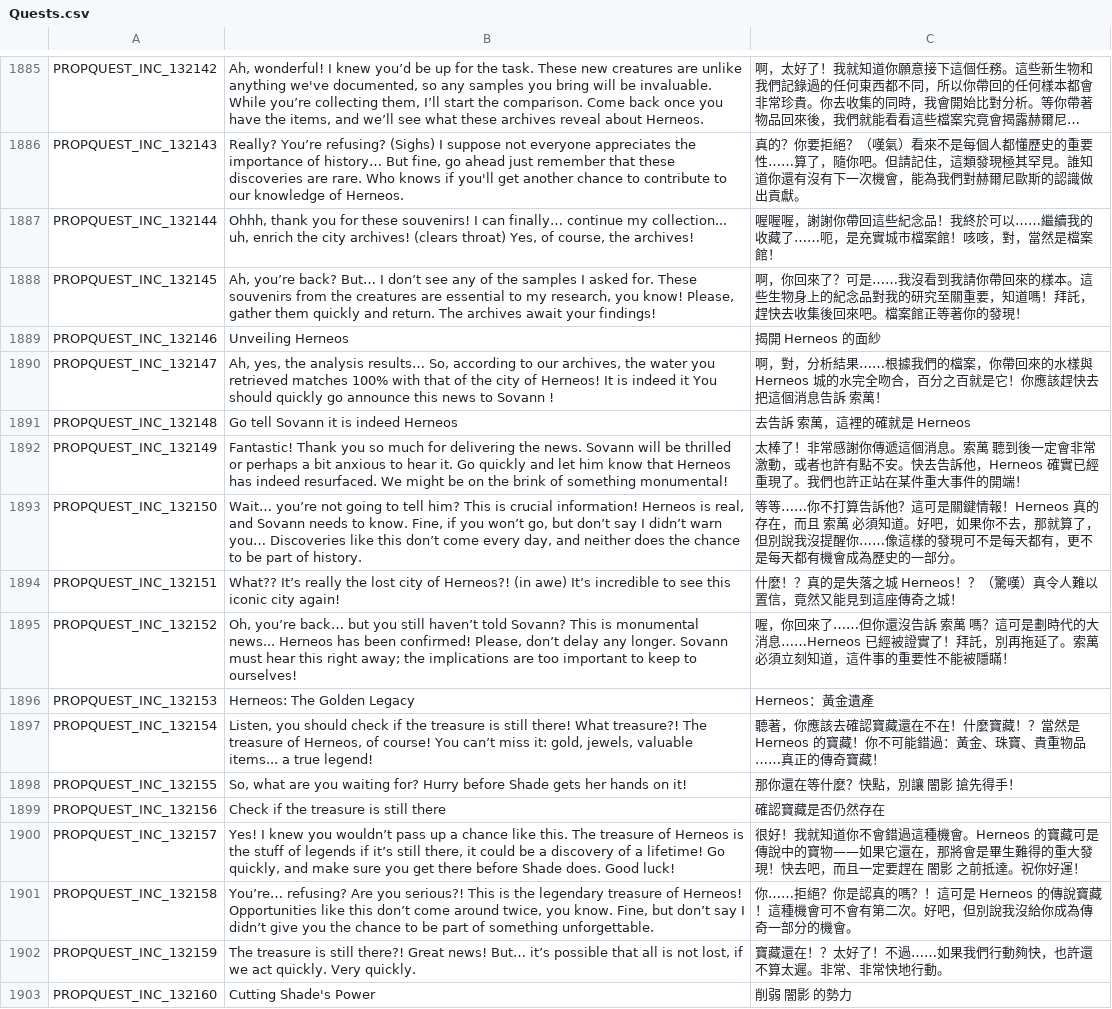
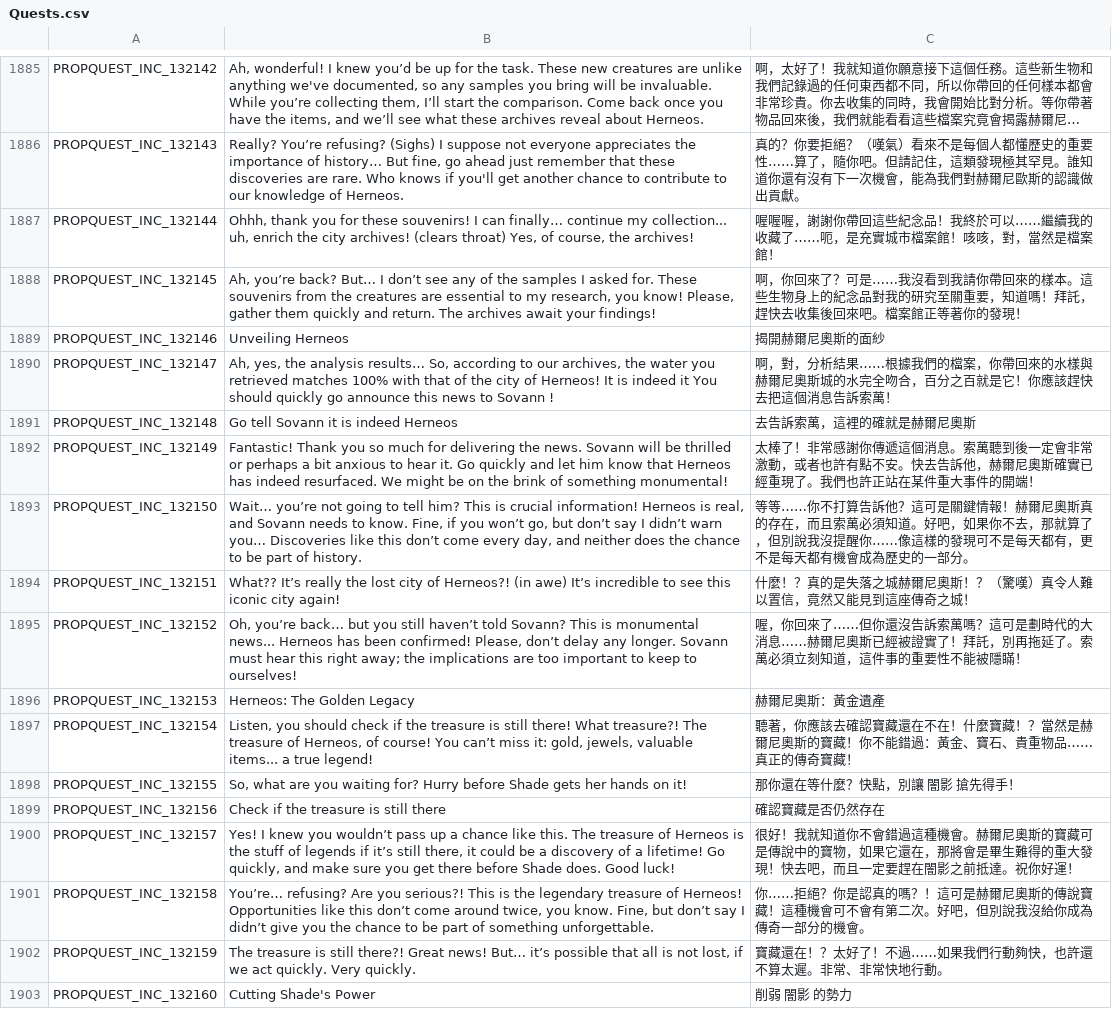
Before and after one commit to Gala-Lab/Flyff-Universe-Translations, a CSV file: Traditional_Chinese/Quests.csv, drawn as a sheet; only a part is shown, gaps mark what is left out; long unchanged cells end in …; the diff covers the shown part only; the diff names each change by its address in the sheet, - before the commit and + after, or states it on an @@ line.

```diff
--- a/Traditional_Chinese/Quests.csv
+++ b/Traditional_Chinese/Quests.csv
-C1889: 揭開 Herneos 的面紗
+C1889: 揭開赫爾尼奧斯的面紗
-C1890: …的水樣與 Herneos 城的水完全吻合，百分之百就是它！你應該趕快去把這個消息告訴 索萬！
+C1890: …的水樣與赫爾尼奧斯城的水完全吻合，百分之百就是它！你應該趕快去把這個消息告訴索萬！
-C1891: 去告訴 索萬，這裡的確就是 Herneos
+C1891: 去告訴索萬，這裡的確就是赫爾尼奧斯
-C1892: …息。索萬 聽到後一定會非常激動，或者也許有點不安。快去告訴他，Herneos 確實已經…
+C1892: …息。索萬聽到後一定會非常激動，或者也許有點不安。快去告訴他，赫爾尼奧斯確實已經…
-C1893: …鍵情報！Herneos 真的存在，而且 索萬 必須知道…
+C1893: …鍵情報！赫爾尼奧斯真的存在，而且索萬必須知道…
-C1894: 什麼！？真的是失落之城 Herneos！？（驚嘆）真令人難以置信，竟然又能見到這座傳奇之城！
+C1894: 什麼！？真的是失落之城赫爾尼奧斯！？（驚嘆）真令人難以置信，竟然又能見到這座傳奇之城！
-C1895: …還沒告訴 索萬 嗎？這可是劃時代的大消息……Herneos 已經被證實了！拜託，別再拖延了。索萬 必須立刻…
+C1895: …還沒告訴索萬嗎？這可是劃時代的大消息……赫爾尼奧斯已經被證實了！拜託，別再拖延了。索萬必須立刻…
-C1896: Herneos：黃金遺產
+C1896: 赫爾尼奧斯：黃金遺產
-C1897: …？當然是 Herneos 的寶藏！你不可能錯過：黃金、珠寶、貴重物…
+C1897: …？當然是赫爾尼奧斯的寶藏！你不能錯過：黃金、寶石、貴重物…
-C1900: …種機會。Herneos 的寶藏可是傳說中的寶物——如果它還在，那將會是畢生難得的重大發現！快去吧，而且一定要趕在 闇影 之前抵達…
+C1900: …種機會。赫爾尼奧斯的寶藏可是傳說中的寶物，如果它還在，那將會是畢生難得的重大發現！快去吧，而且一定要趕在闇影之前抵達…
-C1901: …！這可是 Herneos 的傳說寶…
+C1901: …！這可是赫爾尼奧斯的傳說寶…
```
Also changed, not shown: 34 edited cells elsewhere in this file, Traditional_Chinese/Dialogs.csv, Traditional_Chinese/RequestBoxQuests.csv, 2 other files.
